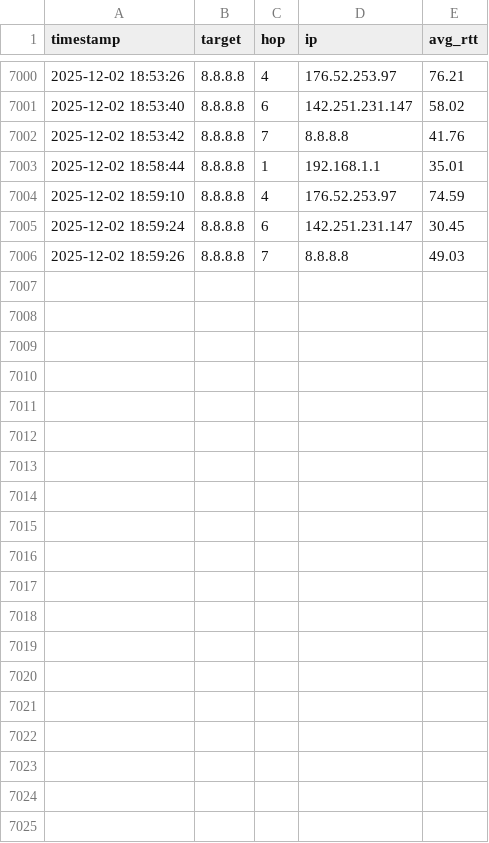
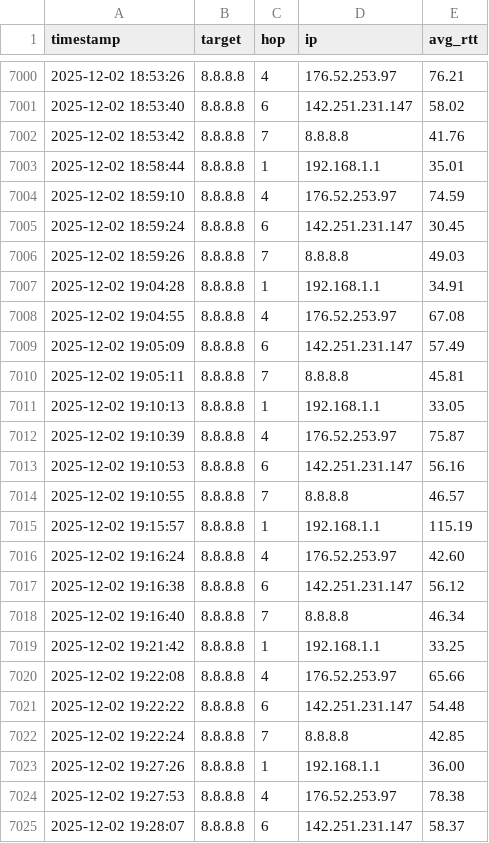
Before and after one commit to OlympicHamster/Gping, a CSV file: network_log.csv, drawn as a sheet; only a part is shown, gaps mark what is left out; the diff covers the shown part only; the diff names each change by its address in the sheet, - before the commit and + after, or states it on an @@ line.

Commit message:
Automated upload of CSV file 2025-12-02 20:00:04

```diff
--- a/network_log.csv
+++ b/network_log.csv
+row 7007: 2025-12-02 19:04:28 | 8.8.8.8 | 1 | 192.168.1.1 | 34.91
+row 7008: 2025-12-02 19:04:55 | 8.8.8.8 | 4 | 176.52.253.97 | 67.08
+row 7009: 2025-12-02 19:05:09 | 8.8.8.8 | 6 | 142.251.231.147 | 57.49
+row 7010: 2025-12-02 19:05:11 | 8.8.8.8 | 7 | 8.8.8.8 | 45.81
+row 7011: 2025-12-02 19:10:13 | 8.8.8.8 | 1 | 192.168.1.1 | 33.05
+row 7012: 2025-12-02 19:10:39 | 8.8.8.8 | 4 | 176.52.253.97 | 75.87
+row 7013: 2025-12-02 19:10:53 | 8.8.8.8 | 6 | 142.251.231.147 | 56.16
+row 7014: 2025-12-02 19:10:55 | 8.8.8.8 | 7 | 8.8.8.8 | 46.57
+row 7015: 2025-12-02 19:15:57 | 8.8.8.8 | 1 | 192.168.1.1 | 115.19
+row 7016: 2025-12-02 19:16:24 | 8.8.8.8 | 4 | 176.52.253.97 | 42.60
+row 7017: 2025-12-02 19:16:38 | 8.8.8.8 | 6 | 142.251.231.147 | 56.12
+row 7018: 2025-12-02 19:16:40 | 8.8.8.8 | 7 | 8.8.8.8 | 46.34
+row 7019: 2025-12-02 19:21:42 | 8.8.8.8 | 1 | 192.168.1.1 | 33.25
+row 7020: 2025-12-02 19:22:08 | 8.8.8.8 | 4 | 176.52.253.97 | 65.66
+row 7021: 2025-12-02 19:22:22 | 8.8.8.8 | 6 | 142.251.231.147 | 54.48
+row 7022: 2025-12-02 19:22:24 | 8.8.8.8 | 7 | 8.8.8.8 | 42.85
+row 7023: 2025-12-02 19:27:26 | 8.8.8.8 | 1 | 192.168.1.1 | 36.00
+row 7024: 2025-12-02 19:27:53 | 8.8.8.8 | 4 | 176.52.253.97 | 78.38
+row 7025: 2025-12-02 19:28:07 | 8.8.8.8 | 6 | 142.251.231.147 | 58.37
```
Also changed, not shown: 21 added rows elsewhere in this file.
